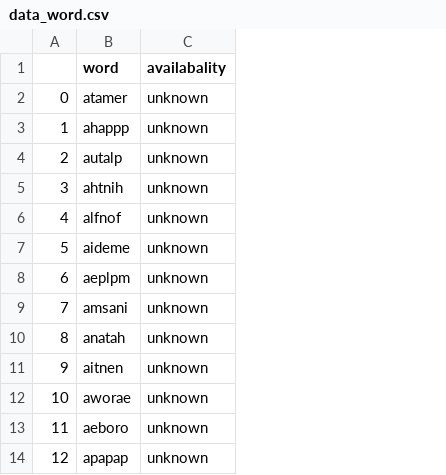
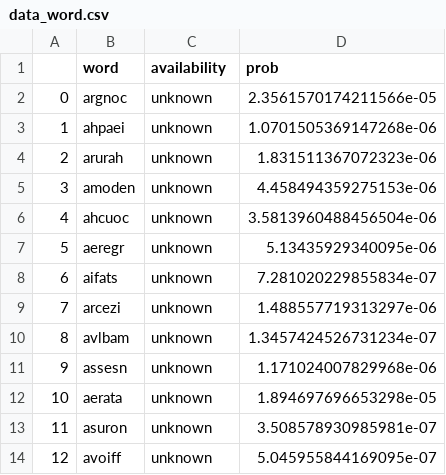
Before and after one commit to marcadeant/word_generator, a CSV file: wglearn/data_word.csv, drawn as a sheet; only a part is shown; removed rows and columns are numbered as before the commit, all else as after; the diff names each change by its address in the sheet, - before the commit and + after, or states it on an @@ line.

```diff
--- a/wglearn/data_word.csv
+++ b/wglearn/data_word.csv
-column B (word), rows 2-14: atamer | ahappp | autalp | ahtnih | alfnof | aideme | aeplpm | amsani | anatah | aitnen | aworae | aeboro | apapap
+column B (word), rows 2-14: argnoc | ahpaei | arurah | amoden | ahcuoc | aeregr | aifats | arcezi | avlbam | assesn | aerata | asuron | avoiff
+column D (prob), rows 2-14: 2.3561570174211566e-05 | 1.0701505369147268e-06 | 1.831511367072323e-06 | 4.458494359275153e-06 | 3.5813960488456504e-06 | 5.13435929340095e-06 | 7.281020229855834e-07 | 1.488557719313297e-06 | 1.3457424526731234e-07 | 1.171024007829968e-06 | 1.894697696653298e-05 | 3.508578930985981e-07 | 5.045955844169095e-07
-C1: availabality
+C1: availability
```
Also changed, not shown: 3 other files.
